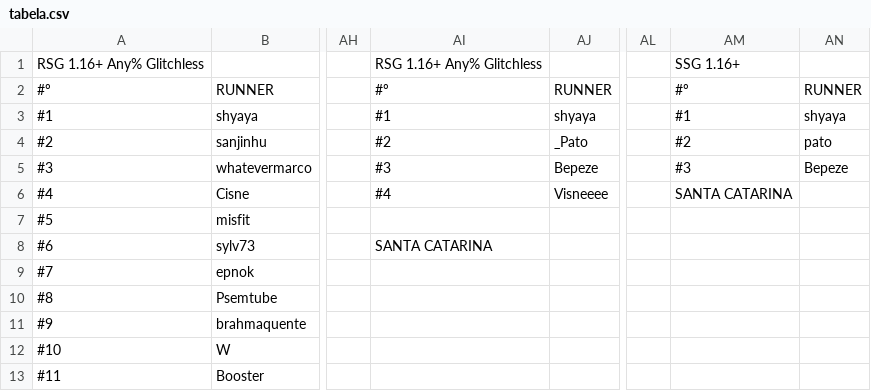
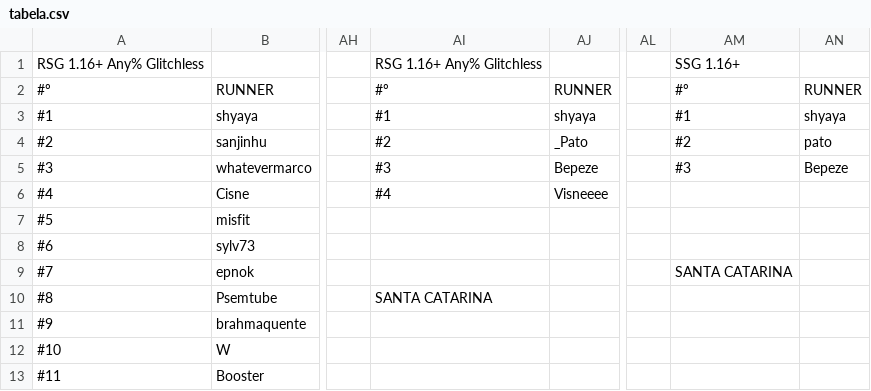
Before and after one commit to MCSR-Brasil/MCSR-hub, a CSV file: tabela.csv, drawn as a sheet; only a part is shown, gaps mark what is left out; the diff names each change by its address in the sheet, - before the commit and + after, or states it on an @@ line.

Commit message:
csv change

```diff
--- a/tabela.csv
+++ b/tabela.csv
-AM6: SANTA CATARINA
+AM6: (empty)
-AI8: SANTA CATARINA
+AI8: (empty)
-AM9: (empty)
+AM9: SANTA CATARINA
-AI10: (empty)
+AI10: SANTA CATARINA
```
